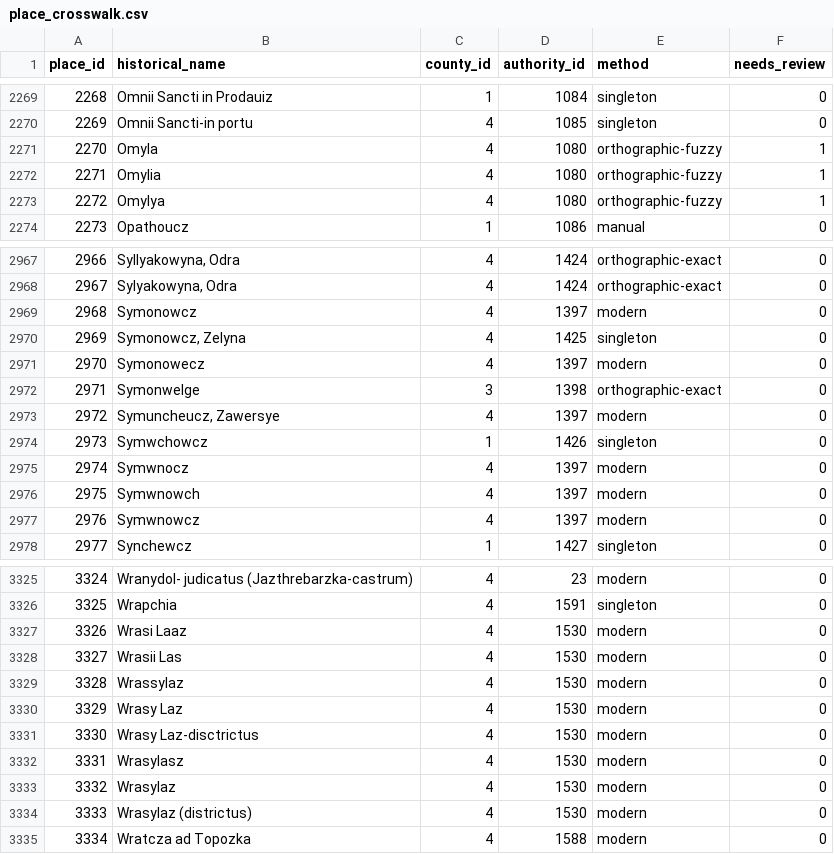
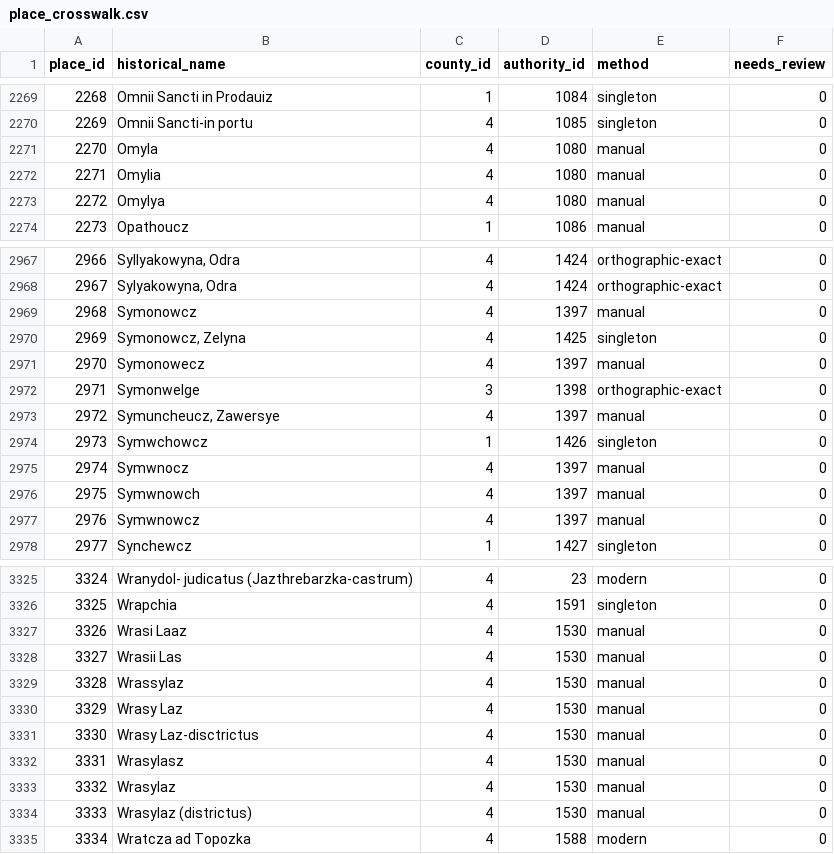
Before and after one commit to tombali/populus-early-modern-croatia, a CSV file: data/clean/place_crosswalk.csv, drawn as a sheet; only a part is shown, gaps mark what is left out; the diff covers the shown part only.

```diff
--- a/data/clean/place_crosswalk.csv
+++ b/data/clean/place_crosswalk.csv
@@ -2270,5 +2270,5 @@ place_id,historical_name,county_id,authority_id,method,needs_review
 2269,Omnii Sancti-in portu,4,1085,singleton,0
-2270,Omyla,4,1080,orthographic-fuzzy,1
-2271,Omylia,4,1080,orthographic-fuzzy,1
-2272,Omylya,4,1080,orthographic-fuzzy,1
+2270,Omyla,4,1080,manual,0
+2271,Omylia,4,1080,manual,0
+2272,Omylya,4,1080,manual,0
 2273,Opathoucz,1,1086,manual,0
@@ -2968,11 +2968,11 @@ place_id,historical_name,county_id,authority_id,method,needs_review
 2967,"Sylyakowyna, Odra",4,1424,orthographic-exact,0
-2968,Symonowcz,4,1397,modern,0
+2968,Symonowcz,4,1397,manual,0
 2969,"Symonowcz, Zelyna",4,1425,singleton,0
-2970,Symonowecz,4,1397,modern,0
+2970,Symonowecz,4,1397,manual,0
 2971,Symonwelge,3,1398,orthographic-exact,0
-2972,"Symuncheucz, Zawersye",4,1397,modern,0
+2972,"Symuncheucz, Zawersye",4,1397,manual,0
 2973,Symwchowcz,1,1426,singleton,0
-2974,Symwnocz,4,1397,modern,0
-2975,Symwnowch,4,1397,modern,0
-2976,Symwnowcz,4,1397,modern,0
+2974,Symwnocz,4,1397,manual,0
+2975,Symwnowch,4,1397,manual,0
+2976,Symwnowcz,4,1397,manual,0
 2977,Synchewcz,1,1427,singleton,0
@@ -3326,10 +3326,10 @@ place_id,historical_name,county_id,authority_id,method,needs_review
 3325,Wrapchia,4,1591,singleton,0
-3326,Wrasi Laaz,4,1530,modern,0
-3327,Wrasii Las,4,1530,modern,0
-3328,Wrassylaz,4,1530,modern,0
-3329,Wrasy Laz,4,1530,modern,0
-3330,Wrasy Laz-disctrictus,4,1530,modern,0
-3331,Wrasylasz,4,1530,modern,0
-3332,Wrasylaz,4,1530,modern,0
-3333,Wrasylaz (districtus),4,1530,modern,0
+3326,Wrasi Laaz,4,1530,manual,0
+3327,Wrasii Las,4,1530,manual,0
+3328,Wrassylaz,4,1530,manual,0
+3329,Wrasy Laz,4,1530,manual,0
+3330,Wrasy Laz-disctrictus,4,1530,manual,0
+3331,Wrasylasz,4,1530,manual,0
+3332,Wrasylaz,4,1530,manual,0
+3333,Wrasylaz (districtus),4,1530,manual,0
 3334,Wratcza ad Topozka,4,1588,modern,0
```
Also changed, not shown: 56 edited cells elsewhere in this file, data/clean/place_authority.csv, data/manual/geocode_cache.csv, 3 other files.
